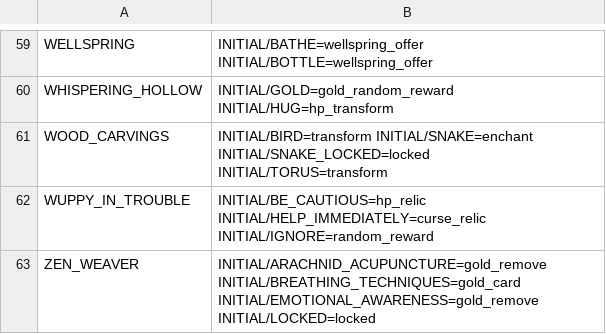
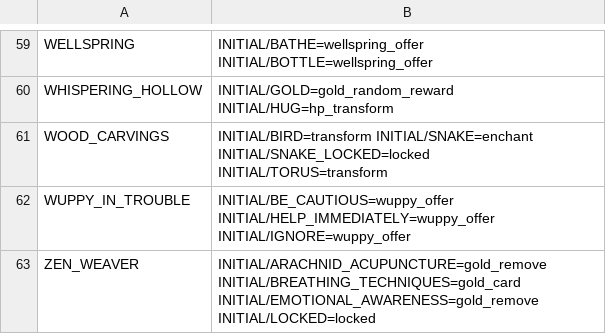
Before and after one commit to cdimartino/VakuusAgenticAuditor, a TSV file: audit/26660232/encounter-event-policy.tsv, drawn as a sheet; only a part is shown, gaps mark what is left out.

```diff
--- a/audit/26660232/encounter-event-policy.tsv
+++ b/audit/26660232/encounter-event-policy.tsv
@@ -61,3 +61,3 @@ WHISPERING_HOLLOW	INITIAL/GOLD=gold_random_reward INITIAL/HUG=hp_transform
 WOOD_CARVINGS	INITIAL/BIRD=transform INITIAL/SNAKE=enchant INITIAL/SNAKE_LOCKED=locked INITIAL/TORUS=transform
-WUPPY_IN_TROUBLE	INITIAL/BE_CAUTIOUS=hp_relic INITIAL/HELP_IMMEDIATELY=curse_relic INITIAL/IGNORE=random_reward
+WUPPY_IN_TROUBLE	INITIAL/BE_CAUTIOUS=wuppy_offer INITIAL/HELP_IMMEDIATELY=wuppy_offer INITIAL/IGNORE=wuppy_offer
 ZEN_WEAVER	INITIAL/ARACHNID_ACUPUNCTURE=gold_remove INITIAL/BREATHING_TECHNIQUES=gold_card INITIAL/EMOTIONAL_AWARENESS=gold_remove INITIAL/LOCKED=locked
```
Also changed, not shown: audit/26660232/encounter-coverage.tsv, 8 other files.
